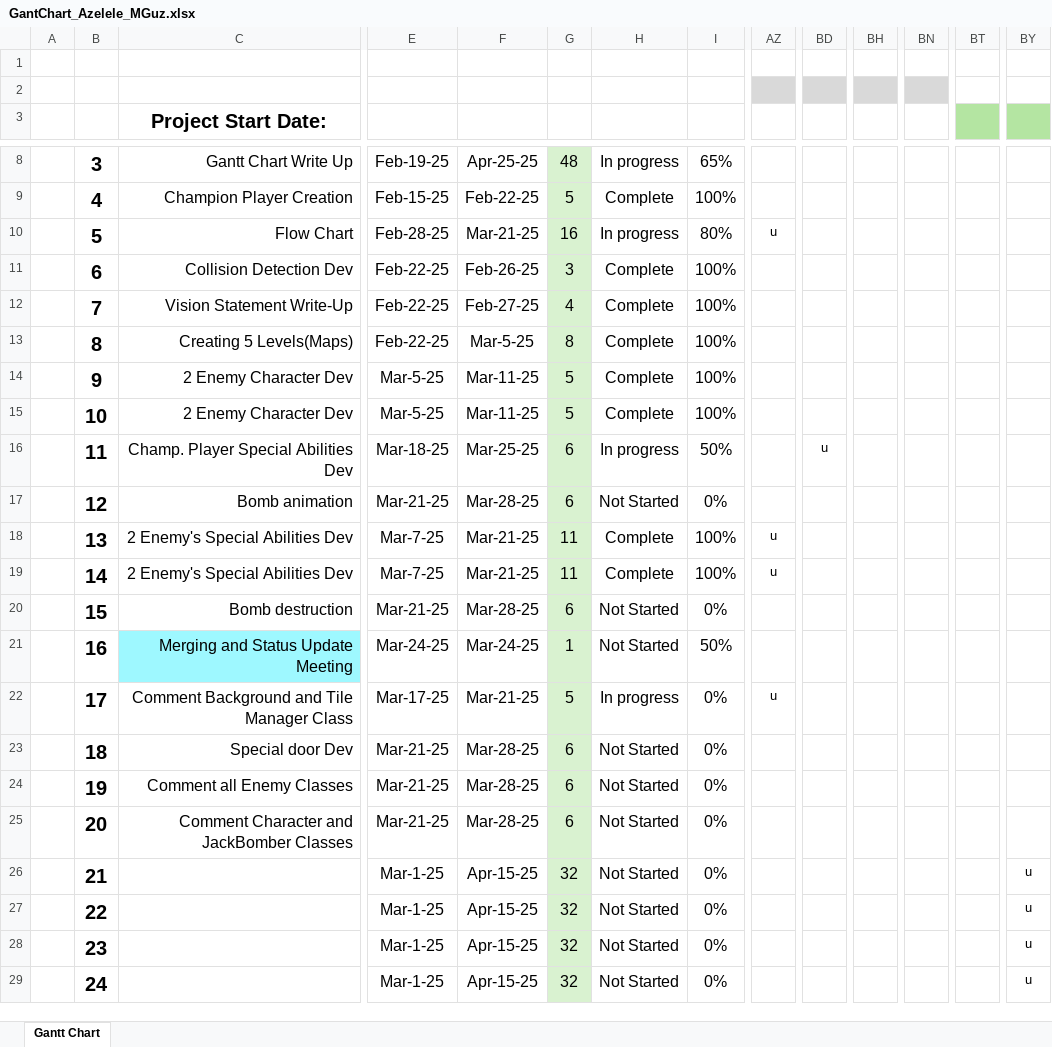
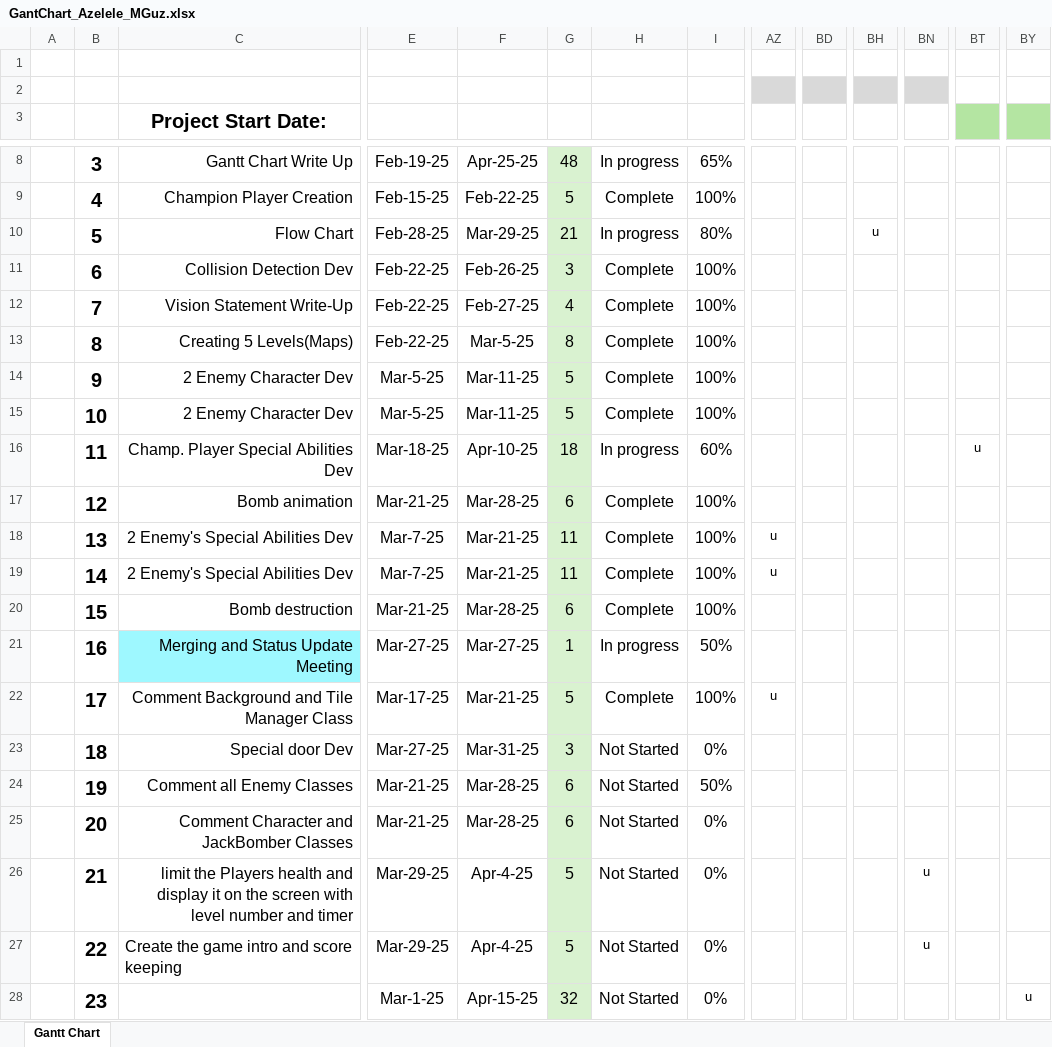
Before and after one commit to andriastheI/FreeBomber, an Excel workbook: docs/GantChart_Azelele_MGuz.xlsx, sheet Gantt Chart, drawn as a sheet; only a part is shown, gaps mark what is left out; the shorter side is filled out with more unchanged rows; values as stored, in another font and other column widths than the file's, no borders; conditional formats not drawn; the diff covers the shown part only; the diff names each change by its address in the sheet, - before the commit and + after, or states it on an @@ line.

```diff
--- a/docs/GantChart_Azelele_MGuz.xlsx (sheet Gantt Chart)
+++ b/docs/GantChart_Azelele_MGuz.xlsx (sheet Gantt Chart)
-F10: Mar-21-25
+F10: Mar-29-25
-G10: 16
+G10: 21
-AZ10: u
+AZ10: (empty)
-BH10: (empty)
+BH10: u
-F16: Mar-25-25
+F16: Apr-10-25
-G16: 6
+G16: 18
-I16: 50%
+I16: 60%
-BD16: u
+BD16: (empty)
-BT16: (empty)
+BT16: u
-H17: Not Started
+H17: Complete
-I17: 0%
+I17: 100%
-H20: Not Started
+H20: Complete
-I20: 0%
+I20: 100%
-E21: Mar-24-25
+E21: Mar-27-25
-F21: Mar-24-25
+F21: Mar-27-25
-H21: Not Started
+H21: In progress
-H22: In progress
+H22: Complete
-I22: 0%
+I22: 100%
-E23: Mar-21-25
+E23: Mar-27-25
-F23: Mar-28-25
+F23: Mar-31-25
-G23: 6
+G23: 3
-I24: 0%
+I24: 50%
-C26 (Project Start Date:): (empty)
+C26 (Project Start Date:): limit the Players health and display it on the screen with level number and timer
-E26:E27: Mar-1-25
+E26:E27: Mar-29-25
-F26:F27: Apr-15-25
+F26:F27: Apr-4-25
-G26:G27: 32
+G26:G27: 5
-BN26:BN27: (empty)
+BN26:BN27: u
-BY26:BY27: u
+BY26:BY27: (empty)
-C27 (Project Start Date:): (empty)
+C27 (Project Start Date:): Create the game intro and score keeping
```
Also changed, not shown: 4 edited cells elsewhere in this sheet, 6 other files.
